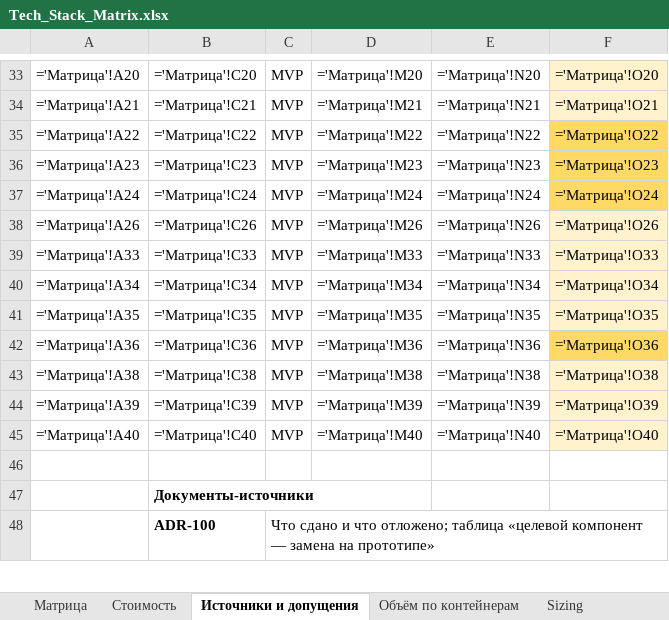
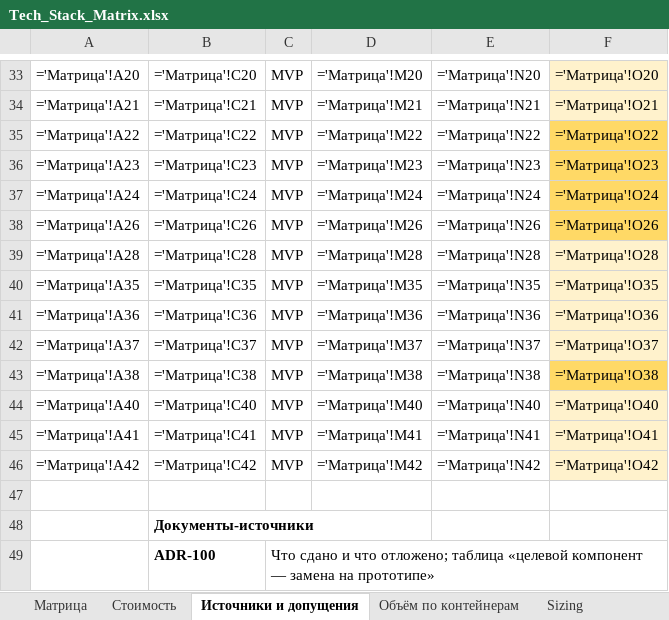
Before and after one commit to barinoff1989/vodokanal-assistant, an Excel workbook: AI_docs/Tech_Stack_Matrix.xlsx, sheet Источники и допущения, drawn as a sheet; only a part is shown, gaps mark what is left out; values as stored, in another font and other column widths than the file's, no borders; formulas without a stored value are shown as written; removed rows and columns are numbered as before the commit, all else as after; the diff names each change by its address in the sheet, - before the commit and + after, or states it on an @@ line.

```diff
--- a/AI_docs/Tech_Stack_Matrix.xlsx (sheet Источники и допущения)
+++ b/AI_docs/Tech_Stack_Matrix.xlsx (sheet Источники и допущения)
-F38 fill: #FFF2CC
+F38 fill: #FFD966
-A39: ='Матрица'!A33
+A39: ='Матрица'!A28
-B39: ='Матрица'!C33
+B39: ='Матрица'!C28
-D39: ='Матрица'!M33
+D39: ='Матрица'!M28
-E39: ='Матрица'!N33
+E39: ='Матрица'!N28
-F39: ='Матрица'!O33
+F39: ='Матрица'!O28
-row 40: ='Матрица'!A34 | ='Матрица'!C34 | MVP | ='Матрица'!M34 | ='Матрица'!N34 | ='Матрица'!O34
-F41 fill: #FFD966
+F41 fill: #FFF2CC
+row 42: ='Матрица'!A37 | ='Матрица'!C37 | MVP | ='Матрица'!M37 | ='Матрица'!N37 | ='Матрица'!O37
-F43 fill: #FFF2CC
+F43 fill: #FFD966
-row 44: ='Матрица'!A39 | ='Матрица'!C39 | MVP | ='Матрица'!M39 | ='Матрица'!N39 | ='Матрица'!O39
+row 45: ='Матрица'!A41 | ='Матрица'!C41 | MVP | ='Матрица'!M41 | ='Матрица'!N41 | ='Матрица'!O41
+row 46: ='Матрица'!A42 | ='Матрица'!C42 | MVP | ='Матрица'!M42 | ='Матрица'!N42 | ='Матрица'!O42
```
Also changed, not shown: sheet Стоимость, sheet Матрица, 1 other file.
